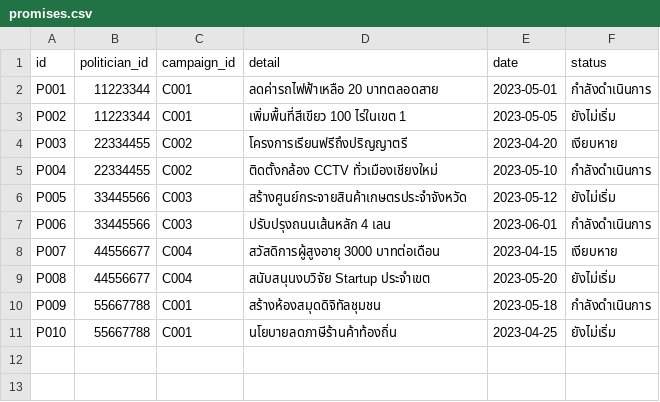
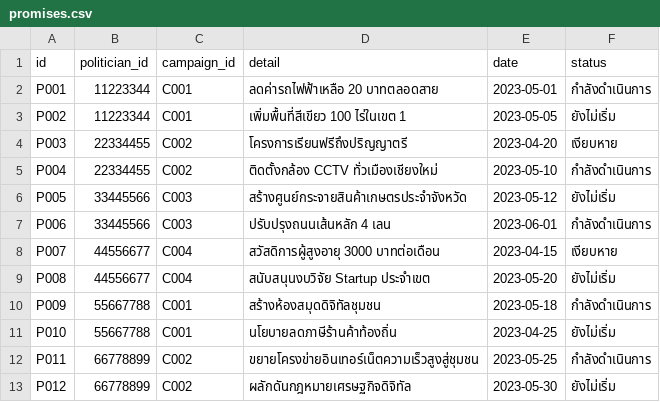
Before and after one commit to sirapopsomatat/66051079_MVC_2_2568, a CSV file: model/data/promises.csv, drawn as a sheet.

Commit message:
Update promises.csv

```diff
--- a/model/data/promises.csv
+++ b/model/data/promises.csv
@@ -11 +11,3 @@ P009,55667788,C001,สร้างห้องสมุดดิจิทัล
 P010,55667788,C001,นโยบายลดภาษีร้านค้าท้องถิ่น,2023-04-25,ยังไม่เริ่ม
+P011,66778899,C002,ขยายโครงข่ายอินเทอร์เน็ตความเร็วสูงสู่ชุมชน,2023-05-25,กำลังดำเนินการ
+P012,66778899,C002,ผลักดันกฎหมายเศรษฐกิจดิจิทัล,2023-05-30,ยังไม่เริ่ม
```
